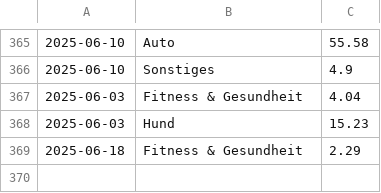
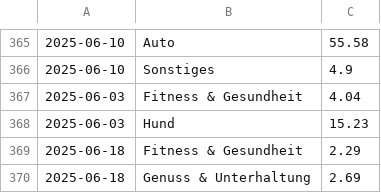
Before and after one commit to home-info/Haushaltsbuch, a CSV file: src/database.csv, drawn as a sheet; only a part is shown, gaps mark what is left out.

Commit message:
Overwrite with new file

```diff
--- a/src/database.csv
+++ b/src/database.csv
@@ -369 +369,2 @@
 2025-06-18,Fitness & Gesundheit,2.29
+2025-06-18,Genuss & Unterhaltung,2.69
```
